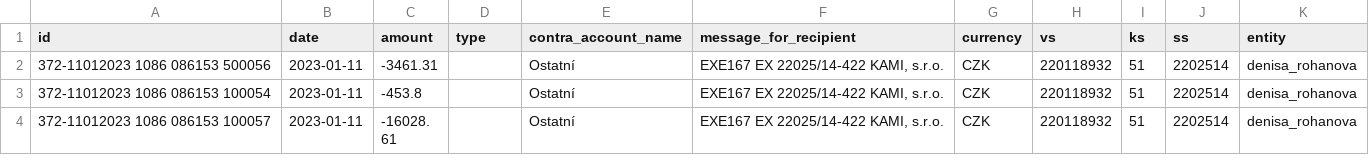
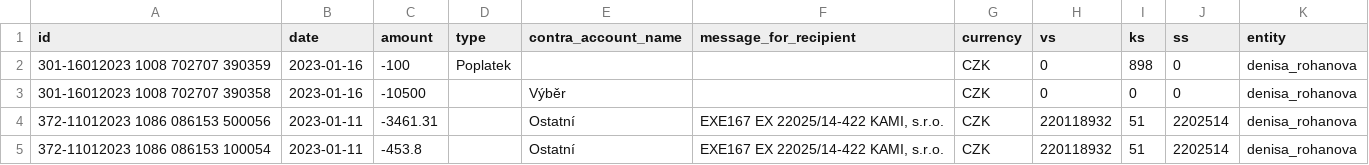
Before and after one commit to opop999/TI_monitoring_transparent_accounts_2023, a CSV file: output/kb/individual_accounts/denisa_rohanova.csv, drawn as a sheet; only a part is shown; the shorter side is filled out with more unchanged rows.

```diff
--- a/output/kb/individual_accounts/denisa_rohanova.csv
+++ b/output/kb/individual_accounts/denisa_rohanova.csv
@@ -1,2 +1,4 @@
 id,date,amount,type,contra_account_name,message_for_recipient,currency,vs,ks,ss,entity
+301-16012023 1008 702707 390359,2023-01-16,-100,Poplatek,,,CZK,0,898,0,denisa_rohanova
+301-16012023 1008 702707 390358,2023-01-16,-10500,,Výběr,,CZK,0,0,0,denisa_rohanova
 372-11012023 1086 086153 500056,2023-01-11,-3461.31,,Ostatní,"EXE167 EX 22025/14-422 KAMI, s.r.o.",CZK,220118932,51,2202514,denisa_rohanova
```
Also changed, not shown: output/fio/individual_accounts/marek_hilser.csv, output/summary_tables/total_income.csv, 20 other files.
